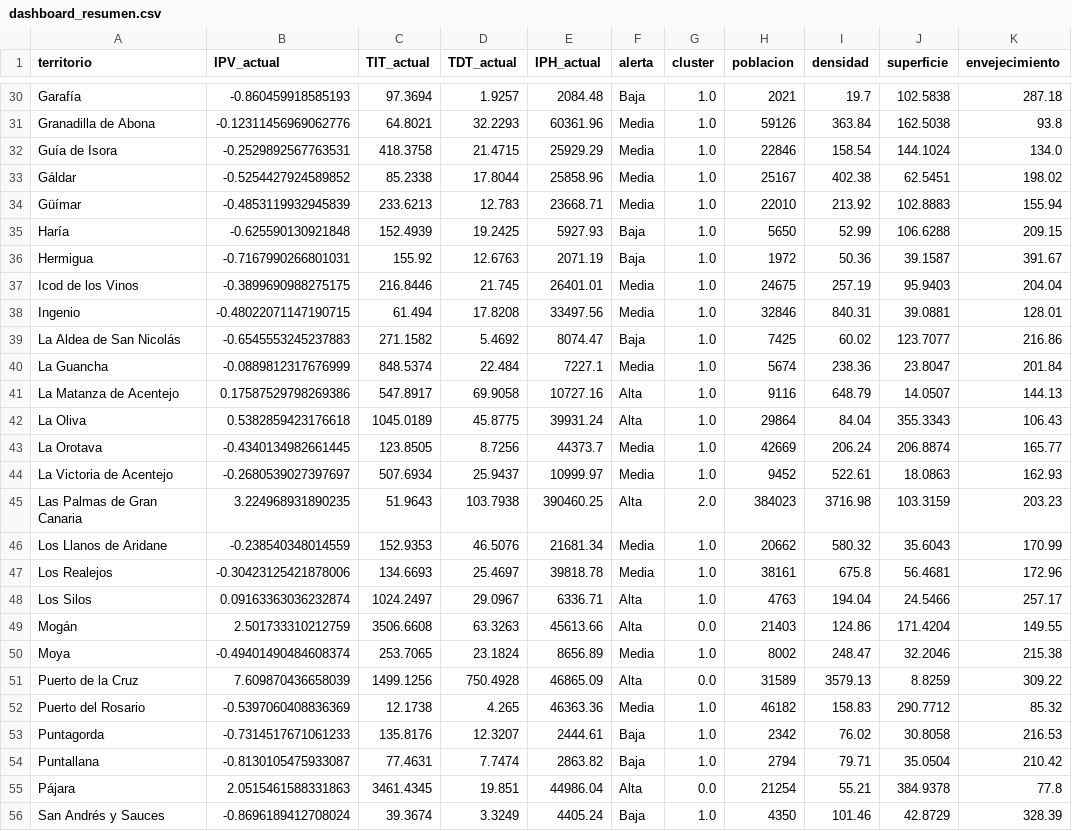
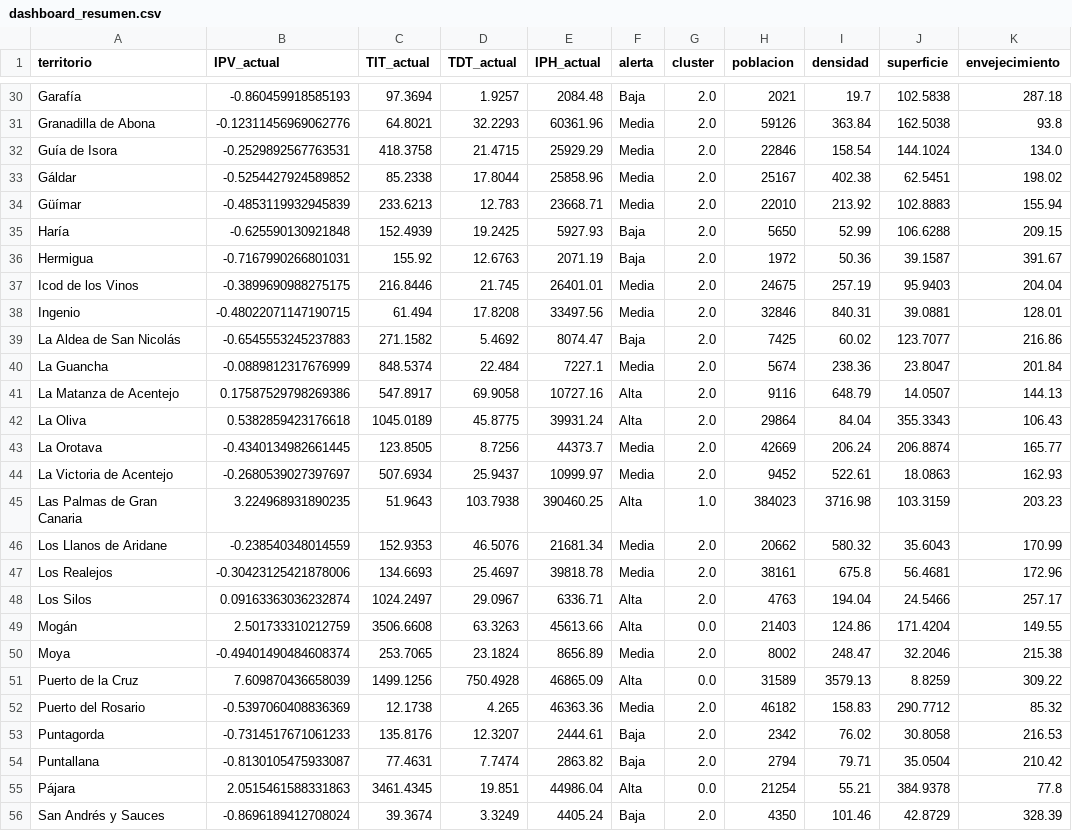
Before and after one commit to saamuhh/Dashboard-TFM, a CSV file: dashboard_resumen.csv, drawn as a sheet; only a part is shown, gaps mark what is left out; the diff covers the shown part only; the diff names each change by its address in the sheet, - before the commit and + after, or states it on an @@ line.

```diff
--- a/dashboard_resumen.csv
+++ b/dashboard_resumen.csv
-G30:G44 (cluster): 1.0
+G30:G44 (cluster): 2.0
-G45 (cluster): 2.0
+G45 (cluster): 1.0
-G46:G48 (cluster): 1.0
+G46:G48 (cluster): 2.0
-G50 (cluster): 1.0
+G50 (cluster): 2.0
-G52:G54 (cluster): 1.0
+G52:G54 (cluster): 2.0
-G56 (cluster): 1.0
+G56 (cluster): 2.0
```
Also changed, not shown: 52 edited cells elsewhere in this file.
